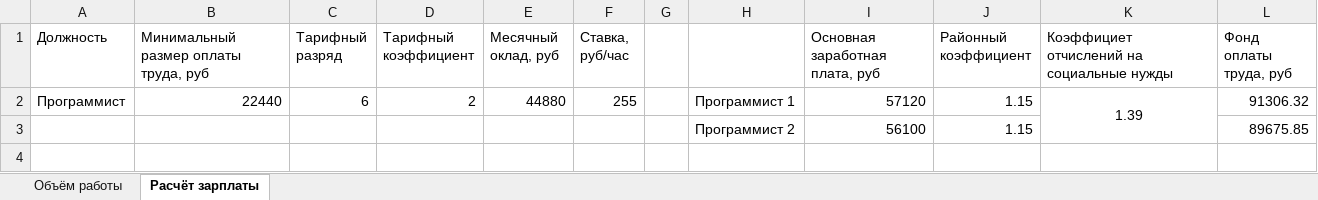
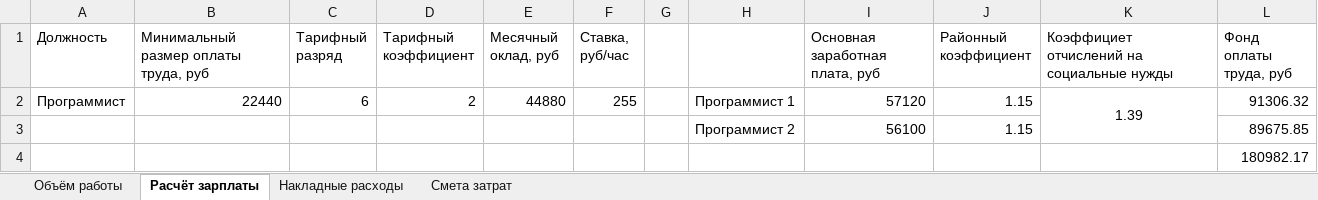
Before and after one commit to Ka666aH/Instrument-accounting-and-purchase-system, an Excel workbook: Документы/Экономическая часть.xlsx, sheet Расчёт зарплаты, drawn as a sheet; values as stored, in another font and other column widths than the file's, no borders; the diff names each change by its address in the sheet, - before the commit and + after, or states it on an @@ line.

```diff
--- a/Документы/Экономическая часть.xlsx (sheet Расчёт зарплаты)
+++ b/Документы/Экономическая часть.xlsx (sheet Расчёт зарплаты)
+sheet tab: Накладные расходы
+sheet tab: Смета затрат
+row 4:  |  |  |  |  |  |  |  |  |  |  | 180982.17
```
Also changed, not shown: sheet Объём работы, 1 other file.
